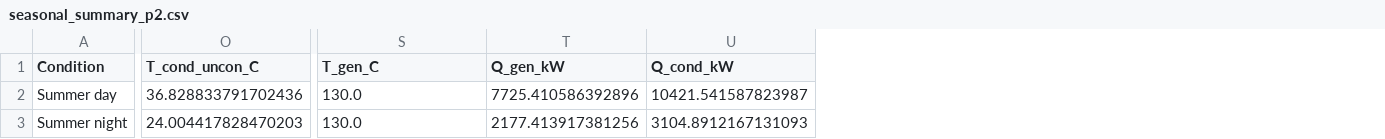
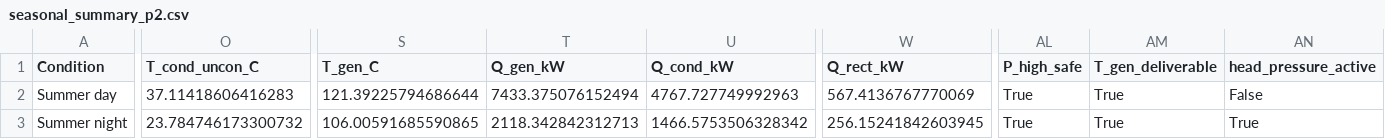
Before and after one commit to vishnu-v45/power-and-registration_final, a CSV file: Project_2_Absorption_Chiller/seasonal_summary_p2.csv, drawn as a sheet; only a part is shown, gaps mark what is left out; the diff covers the shown part only; the diff names each change by its address in the sheet, - before the commit and + after, or states it on an @@ line.

Commit message:
Phase 1: Implement rigorous Pátek-Klomfar enthalpies, unified reference state, dynamic Tgen, and First Law closure for Project 2

```diff
--- a/Project_2_Absorption_Chiller/seasonal_summary_p2.csv
+++ b/Project_2_Absorption_Chiller/seasonal_summary_p2.csv
+column W (Q_rect_kW), rows 2-3: 567.4136767770069 | 256.15241842603945
+column AL (P_high_safe), rows 2-3: True | True
+column AM (T_gen_deliverable), rows 2-3: True | True
+column AN (head_pressure_active), rows 2-3: False | True
-O2 (T_cond_uncon_C): 36.828833791702436
+O2 (T_cond_uncon_C): 37.11418606416283
-S2 (T_gen_C): 130.0
+S2 (T_gen_C): 121.39225794686644
-T2 (Q_gen_kW): 7725.410586392896
+T2 (Q_gen_kW): 7433.375076152494
-U2 (Q_cond_kW): 10421.541587823987
+U2 (Q_cond_kW): 4767.727749992963
-O3 (T_cond_uncon_C): 24.004417828470203
+O3 (T_cond_uncon_C): 23.784746173300732
-S3 (T_gen_C): 130.0
+S3 (T_gen_C): 106.00591685590865
-T3 (Q_gen_kW): 2177.413917381256
+T3 (Q_gen_kW): 2118.342842312713
-U3 (Q_cond_kW): 3104.8912167131093
+U3 (Q_cond_kW): 1466.5753506328342
```
Also changed, not shown: 83 edited cells elsewhere in this file, Project_2_Absorption_Chiller/condenser_comparison_p2.csv, Project_2_Absorption_Chiller/fresh_air_sensitivity_p2.csv, 12 other files.
